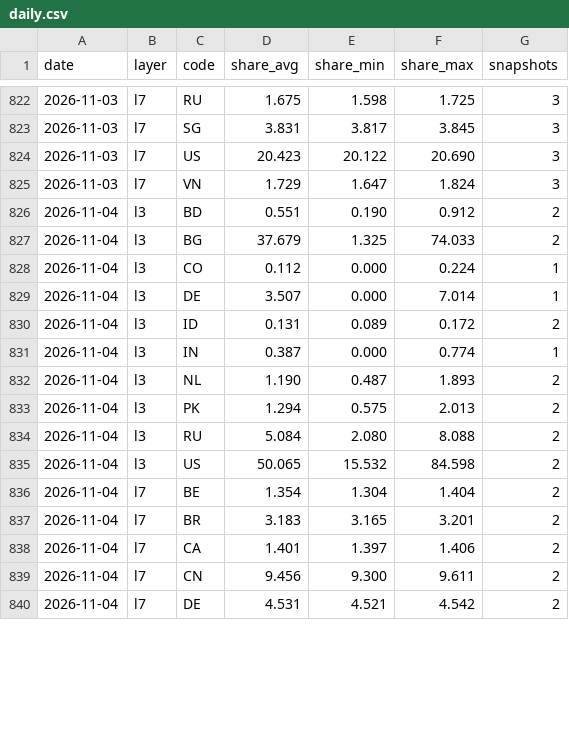
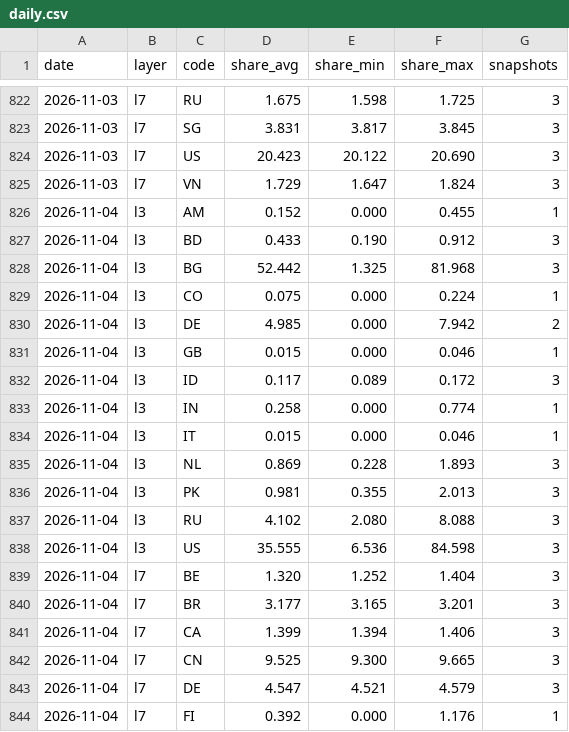
Before and after one commit to kiyo0630-cpu/compass-, a CSV file: attack-map/data/history/daily.csv, drawn as a sheet; only a part is shown, gaps mark what is left out; the diff covers the shown part only.

```diff
--- a/attack-map/data/history/daily.csv
+++ b/attack-map/data/history/daily.csv
@@ -825,16 +825,20 @@ date,layer,code,share_avg,share_min,share_max,snapshots
 2026-11-03,l7,VN,1.729,1.647,1.824,3
-2026-11-04,l3,BD,0.551,0.190,0.912,2
-2026-11-04,l3,BG,37.679,1.325,74.033,2
-2026-11-04,l3,CO,0.112,0.000,0.224,1
-2026-11-04,l3,DE,3.507,0.000,7.014,1
-2026-11-04,l3,ID,0.131,0.089,0.172,2
-2026-11-04,l3,IN,0.387,0.000,0.774,1
-2026-11-04,l3,NL,1.190,0.487,1.893,2
-2026-11-04,l3,PK,1.294,0.575,2.013,2
-2026-11-04,l3,RU,5.084,2.080,8.088,2
-2026-11-04,l3,US,50.065,15.532,84.598,2
-2026-11-04,l7,BE,1.354,1.304,1.404,2
-2026-11-04,l7,BR,3.183,3.165,3.201,2
-2026-11-04,l7,CA,1.401,1.397,1.406,2
-2026-11-04,l7,CN,9.456,9.300,9.611,2
-2026-11-04,l7,DE,4.531,4.521,4.542,2
+2026-11-04,l3,AM,0.152,0.000,0.455,1
+2026-11-04,l3,BD,0.433,0.190,0.912,3
+2026-11-04,l3,BG,52.442,1.325,81.968,3
+2026-11-04,l3,CO,0.075,0.000,0.224,1
+2026-11-04,l3,DE,4.985,0.000,7.942,2
+2026-11-04,l3,GB,0.015,0.000,0.046,1
+2026-11-04,l3,ID,0.117,0.089,0.172,3
+2026-11-04,l3,IN,0.258,0.000,0.774,1
+2026-11-04,l3,IT,0.015,0.000,0.046,1
+2026-11-04,l3,NL,0.869,0.228,1.893,3
+2026-11-04,l3,PK,0.981,0.355,2.013,3
+2026-11-04,l3,RU,4.102,2.080,8.088,3
+2026-11-04,l3,US,35.555,6.536,84.598,3
+2026-11-04,l7,BE,1.320,1.252,1.404,3
+2026-11-04,l7,BR,3.177,3.165,3.201,3
+2026-11-04,l7,CA,1.399,1.394,1.406,3
+2026-11-04,l7,CN,9.525,9.300,9.665,3
+2026-11-04,l7,DE,4.547,4.521,4.579,3
+2026-11-04,l7,FI,0.392,0.000,1.176,1
```
Also changed, not shown: 39 edited cells elsewhere in this file, 4 other files.
